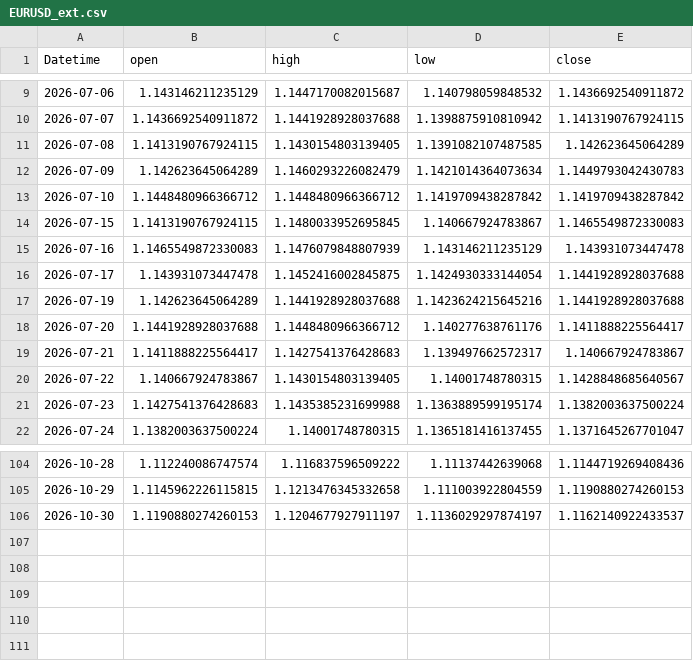
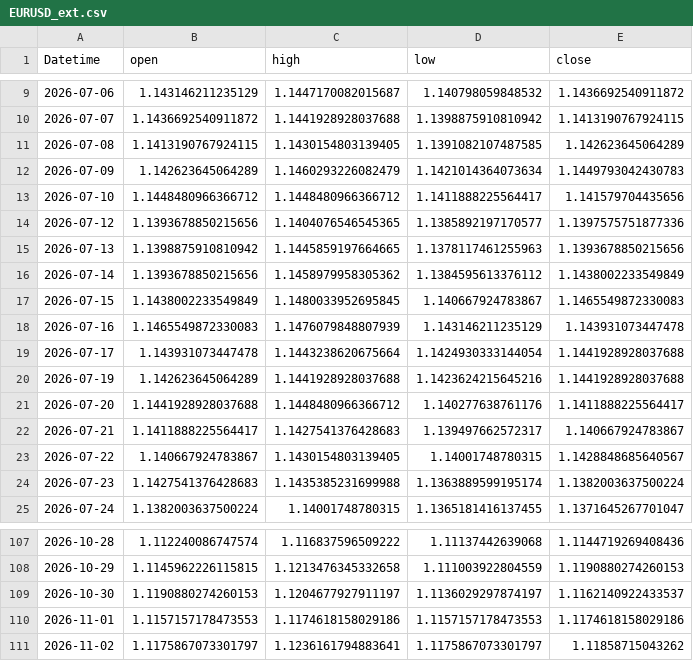
Before and after one commit to 971jawad/quant-lab, a CSV file: data/live/EURUSD_ext.csv, drawn as a sheet; only a part is shown, gaps mark what is left out.

```diff
--- a/data/live/EURUSD_ext.csv
+++ b/data/live/EURUSD_ext.csv
@@ -12,6 +12,9 @@ Datetime,open,high,low,close
 2026-07-09,1.142623645064289,1.1460293226082479,1.1421014364073634,1.1449793042430783
-2026-07-10,1.1448480966366712,1.1448480966366712,1.1419709438287842,1.1419709438287842
-2026-07-15,1.1413190767924115,1.1480033952695845,1.140667924783867,1.1465549872330083
+2026-07-10,1.1448480966366712,1.1448480966366712,1.1411888225564417,1.141579704435656
+2026-07-12,1.1393678850215656,1.1404076546545365,1.1385892197170577,1.1397575751877336
+2026-07-13,1.1398875910810942,1.1445859197664665,1.1378117461255963,1.1393678850215656
+2026-07-14,1.1393678850215656,1.1458979958305362,1.1384595613376112,1.1438002233549849
+2026-07-15,1.1438002233549849,1.1480033952695845,1.140667924783867,1.1465549872330083
 2026-07-16,1.1465549872330083,1.1476079848807939,1.143146211235129,1.143931073447478
-2026-07-17,1.143931073447478,1.1452416002845875,1.1424930333144054,1.1441928928037688
+2026-07-17,1.143931073447478,1.1443238620675664,1.1424930333144054,1.1441928928037688
 2026-07-19,1.142623645064289,1.1441928928037688,1.1423624215645216,1.1441928928037688
@@ -106 +109,3 @@ Datetime,open,high,low,close
 2026-10-30,1.1190880274260153,1.1204677927911197,1.1136029297874197,1.1162140922433537
+2026-11-01,1.1157157178473553,1.1174618158029186,1.1157157178473553,1.1174618158029186
+2026-11-02,1.1175867073301797,1.1236161794883641,1.1175867073301797,1.11858715043262
```
Also changed, not shown: data/live/ES_ext.csv, data/live/JPXJPY_ext.csv, 20 other files.
